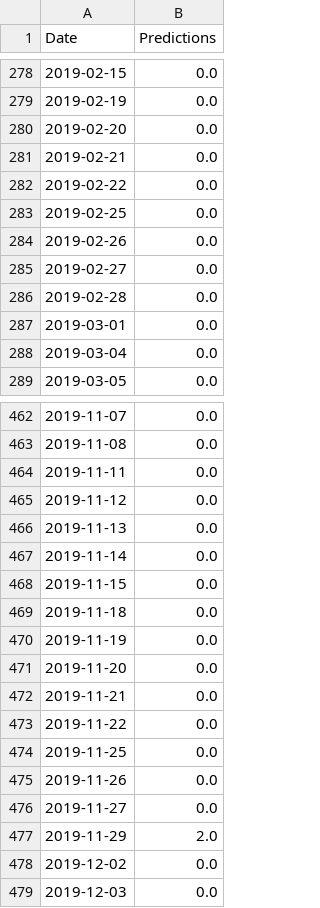
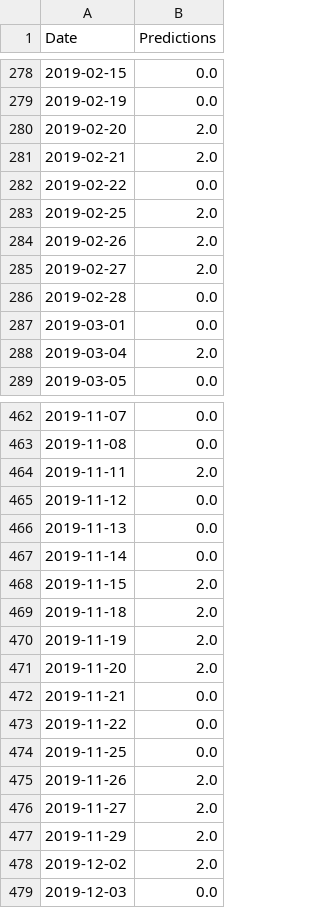
Before and after one commit to ata-turhan/Alpha-Trading-Bot, a CSV file: Predictions of the Indicator Trading.csv, drawn as a sheet; only a part is shown, gaps mark what is left out; the diff covers the shown part only.

```diff
--- a/Predictions of the Indicator Trading.csv
+++ b/Predictions of the Indicator Trading.csv
@@ -279,11 +279,11 @@ Date,Predictions
 2019-02-19,0.0
-2019-02-20,0.0
-2019-02-21,0.0
+2019-02-20,2.0
+2019-02-21,2.0
 2019-02-22,0.0
-2019-02-25,0.0
-2019-02-26,0.0
-2019-02-27,0.0
+2019-02-25,2.0
+2019-02-26,2.0
+2019-02-27,2.0
 2019-02-28,0.0
 2019-03-01,0.0
-2019-03-04,0.0
+2019-03-04,2.0
 2019-03-05,0.0
@@ -463,3 +463,3 @@ Date,Predictions
 2019-11-08,0.0
-2019-11-11,0.0
+2019-11-11,2.0
 2019-11-12,0.0
@@ -467,6 +467,6 @@ Date,Predictions
 2019-11-14,0.0
-2019-11-15,0.0
-2019-11-18,0.0
-2019-11-19,0.0
-2019-11-20,0.0
+2019-11-15,2.0
+2019-11-18,2.0
+2019-11-19,2.0
+2019-11-20,2.0
 2019-11-21,0.0
@@ -474,6 +474,6 @@ Date,Predictions
 2019-11-25,0.0
-2019-11-26,0.0
-2019-11-27,0.0
+2019-11-26,2.0
+2019-11-27,2.0
 2019-11-29,2.0
-2019-12-02,0.0
+2019-12-02,2.0
 2019-12-03,0.0
```
Also changed, not shown: 104 edited cells elsewhere in this file, Predictions of the Momentum Trading.csv, 3 other files.
